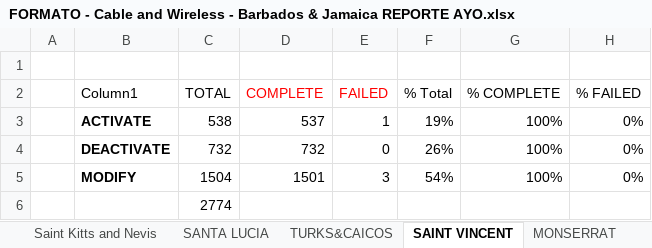
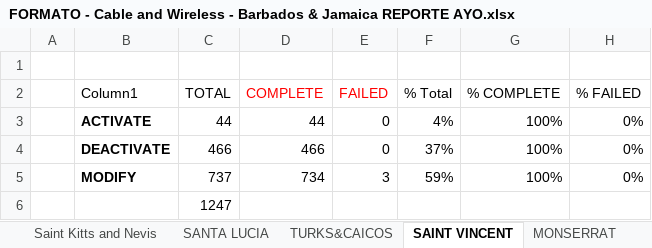
Before and after one commit to jesuslz/ASAP, an Excel workbook: ReporteSemanal/Condensado/FORMATO - Cable and Wireless - Barbados & Jamaica REPORTE AYO.xlsx, sheet SAINT VINCENT, drawn as a sheet; values as stored, in another font and other column widths than the file's, no borders; charts and pictures and table styles not drawn; removed rows and columns are numbered as before the commit, all else as after; the diff names each change by its address in the sheet, - before the commit and + after, or states it on an @@ line.

```diff
--- a/ReporteSemanal/Condensado/FORMATO - Cable and Wireless - Barbados & Jamaica REPORTE AYO.xlsx (sheet SAINT VINCENT)
+++ b/ReporteSemanal/Condensado/FORMATO - Cable and Wireless - Barbados & Jamaica REPORTE AYO.xlsx (sheet SAINT VINCENT)
-row 3:  | ACTIVATE | 538 | 537 | 1 | 19% | 100% | 0%
+row 3:  | ACTIVATE | 44 | 44 | 0 | 4% | 100% | 0%
-C4 (TOTAL): 732
+C4 (TOTAL): 466
-D4 (COMPLETE): 732
+D4 (COMPLETE): 466
-F4 (% Total): 26%
+F4 (% Total): 37%
-C5 (TOTAL): 1504
+C5 (TOTAL): 737
-D5 (COMPLETE): 1501
+D5 (COMPLETE): 734
-F5 (% Total): 54%
+F5 (% Total): 59%
-C6 (TOTAL): 2774
+C6 (TOTAL): 1247
```
Also changed, not shown: sheet ANGUILLA, sheet CAYMAN, sheet DOMINICA, sheet BARBADOS, sheet Saint Kitts and Nevis, sheet TURKS&CAICOS, 6 more sheets, formulas that keep their value, charts or pictures, INTE-Performance-JAMU-2018.xlsx, INTE-Performance-WASS-2018.xlsx, 19 other files.
